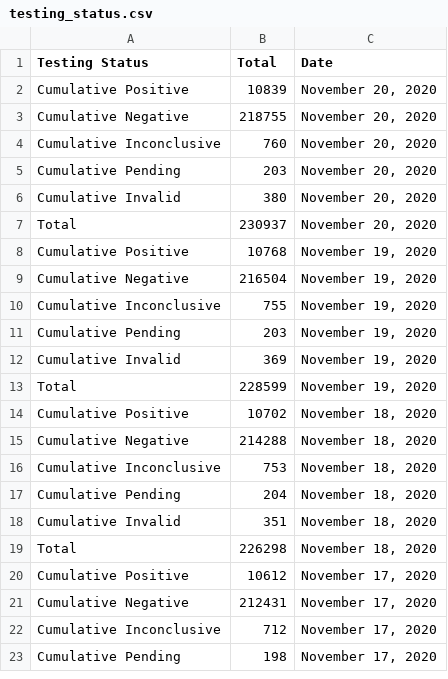
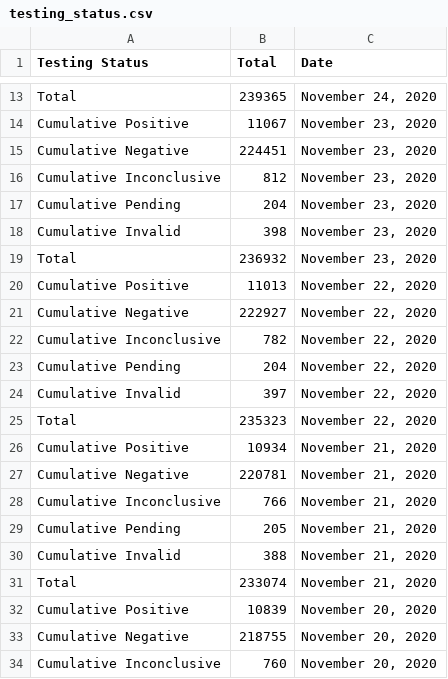
Before and after one commit to bryandaetz1/SB_County_COVID-19_Data, a CSV file: CSV_Files/testing_status.csv, drawn as a sheet; only a part is shown, gaps mark what is left out; the shorter side is filled out with more unchanged rows; the diff covers the shown part only.

```diff
--- a/CSV_Files/testing_status.csv
+++ b/CSV_Files/testing_status.csv
@@ -2 +13,20 @@ Testing Status,Total ,Date
+Total,239365,"November 24, 2020"
+Cumulative Positive,11067,"November 23, 2020"
+Cumulative Negative,224451,"November 23, 2020"
+Cumulative Inconclusive,812,"November 23, 2020"
+Cumulative Pending,204,"November 23, 2020"
+Cumulative Invalid,398,"November 23, 2020"
+Total,236932,"November 23, 2020"
+Cumulative Positive,11013,"November 22, 2020"
+Cumulative Negative,222927,"November 22, 2020"
+Cumulative Inconclusive,782,"November 22, 2020"
+Cumulative Pending,204,"November 22, 2020"
+Cumulative Invalid,397,"November 22, 2020"
+Total,235323,"November 22, 2020"
+Cumulative Positive,10934,"November 21, 2020"
+Cumulative Negative,220781,"November 21, 2020"
+Cumulative Inconclusive,766,"November 21, 2020"
+Cumulative Pending,205,"November 21, 2020"
+Cumulative Invalid,388,"November 21, 2020"
+Total,233074,"November 21, 2020"
 Cumulative Positive,10839,"November 20, 2020"
```
Also changed, not shown: 11 added rows elsewhere in this file, CSV_Files/cases_by_age.csv, CSV_Files/cases_by_area.csv, 4 other files.
